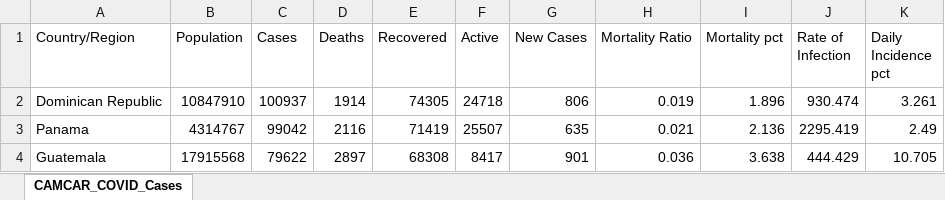
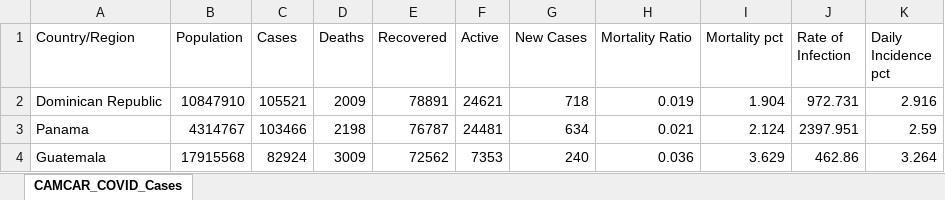
Before and after one commit to andresdha/COVID_Analysis, an Excel workbook: CAMCAR_COVID_Cases.xlsx, sheet CAMCAR_COVID_Cases, drawn as a sheet; only a part is shown; values as stored, in another font and other column widths than the file's, no borders; the diff covers the shown part only; the diff names each change by its address in the sheet, - before the commit and + after, or states it on an @@ line.

```diff
--- a/CAMCAR_COVID_Cases.xlsx (sheet CAMCAR_COVID_Cases)
+++ b/CAMCAR_COVID_Cases.xlsx (sheet CAMCAR_COVID_Cases)
-C2 (Cases): 100937
+C2 (Cases): 105521
-D2 (Deaths): 1914
+D2 (Deaths): 2009
-E2 (Recovered): 74305
+E2 (Recovered): 78891
-F2 (Active): 24718
+F2 (Active): 24621
-G2 (New Cases): 806
+G2 (New Cases): 718
-I2 (Mortality pct): 1.896
+I2 (Mortality pct): 1.904
-J2 (Rate of Infection): 930.474
+J2 (Rate of Infection): 972.731
-K2 (Daily Incidence pct): 3.261
+K2 (Daily Incidence pct): 2.916
-C3 (Cases): 99042
+C3 (Cases): 103466
-D3 (Deaths): 2116
+D3 (Deaths): 2198
-E3 (Recovered): 71419
+E3 (Recovered): 76787
-F3 (Active): 25507
+F3 (Active): 24481
-G3 (New Cases): 635
+G3 (New Cases): 634
-I3 (Mortality pct): 2.136
+I3 (Mortality pct): 2.124
-J3 (Rate of Infection): 2295.419
+J3 (Rate of Infection): 2397.951
-K3 (Daily Incidence pct): 2.49
+K3 (Daily Incidence pct): 2.59
-C4 (Cases): 79622
+C4 (Cases): 82924
-D4 (Deaths): 2897
+D4 (Deaths): 3009
-E4 (Recovered): 68308
+E4 (Recovered): 72562
-F4 (Active): 8417
+F4 (Active): 7353
-G4 (New Cases): 901
+G4 (New Cases): 240
-I4 (Mortality pct): 3.638
+I4 (Mortality pct): 3.629
-J4 (Rate of Infection): 444.429
+J4 (Rate of Infection): 462.86
-K4 (Daily Incidence pct): 10.705
+K4 (Daily Incidence pct): 3.264
```
Also changed, not shown: 2 added rows, 2 removed rows and 106 edited cells elsewhere in this sheet, 19 other files.
